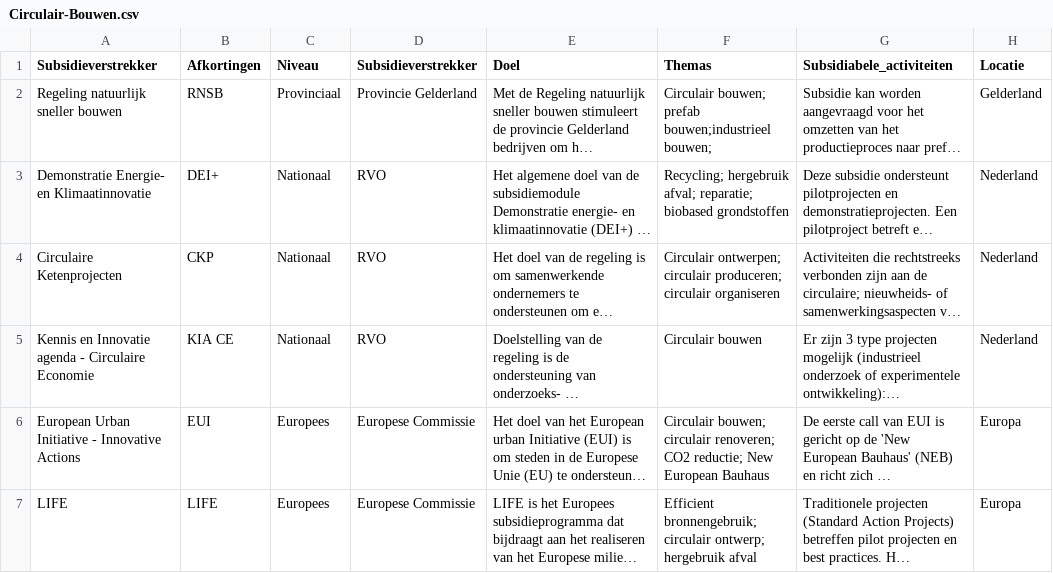
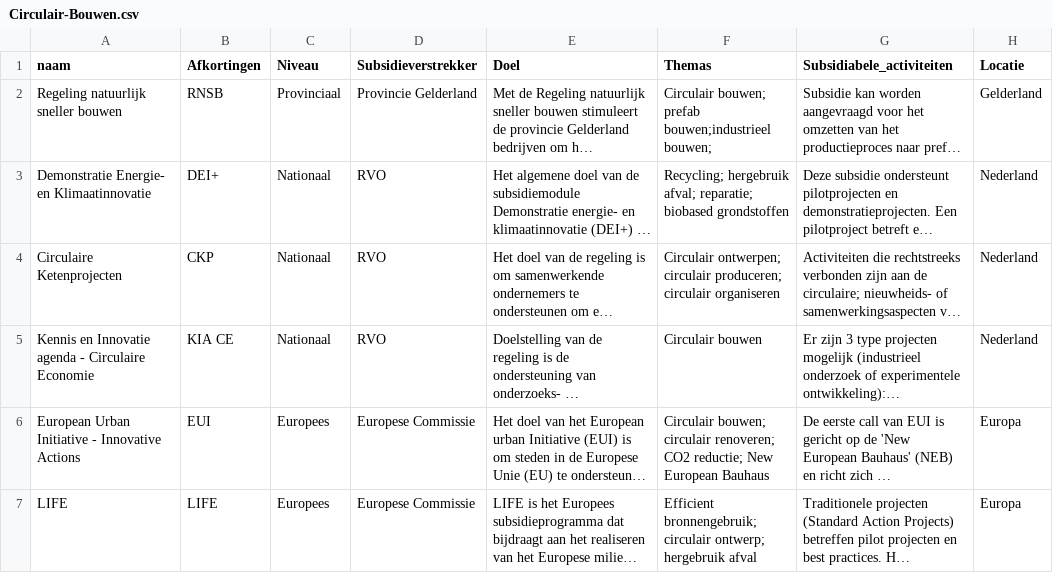
Before and after one commit to Ayoub2K/SnelSubsidies, a CSV file: data/CityDealsData/Circulair-Bouwen.csv, drawn as a sheet; only a part is shown; long unchanged cells end in …; the diff names each change by its address in the sheet, - before the commit and + after, or states it on an @@ line.

```diff
--- a/data/CityDealsData/Circulair-Bouwen.csv
+++ b/data/CityDealsData/Circulair-Bouwen.csv
-A1: Subsidieverstrekker
+A1: naam
```
Also changed, not shown: 1 other file.
